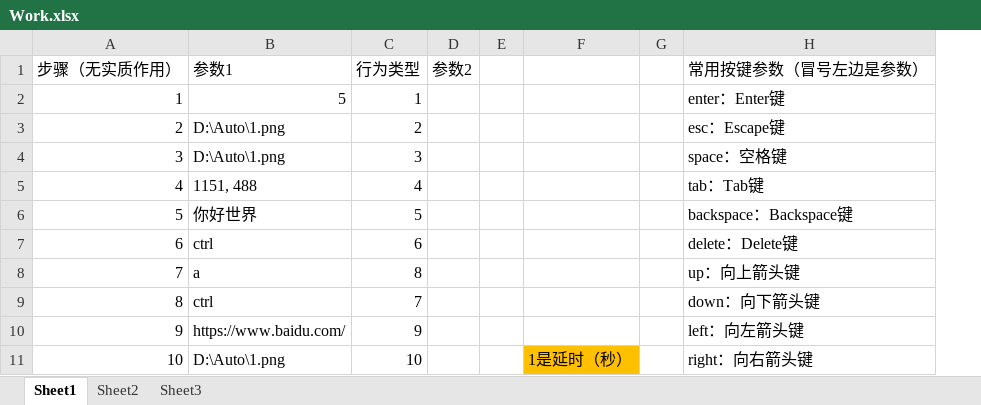
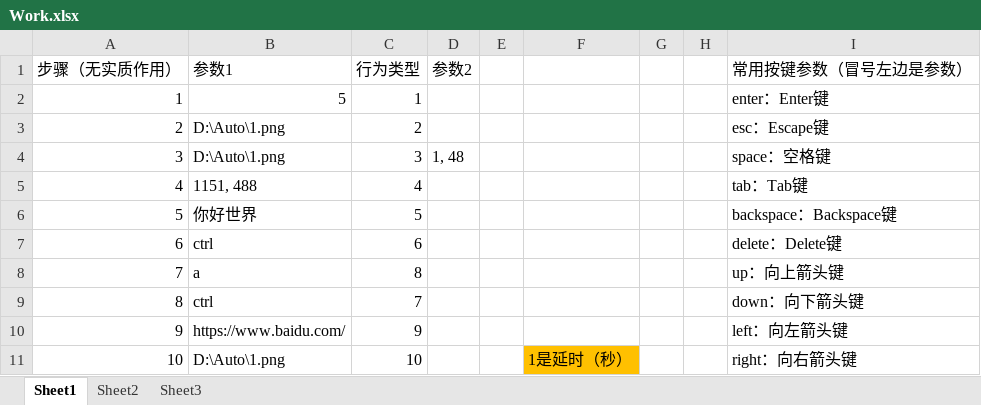
Before and after one commit to FS-CSiO2/Excel-AutoClick, an Excel workbook: Work.xlsx, sheet Sheet1, drawn as a sheet; only a part is shown; values as stored, in another font and other column widths than the file's, no borders; the diff names each change by its address in the sheet, - before the commit and + after, or states it on an @@ line.

Commit message:
示例文档，补充了新功能

```diff
--- a/Work.xlsx (sheet Sheet1)
+++ b/Work.xlsx (sheet Sheet1)
+column H, empty
-D4 (参数2): (empty)
+D4 (参数2): 1, 48
```
